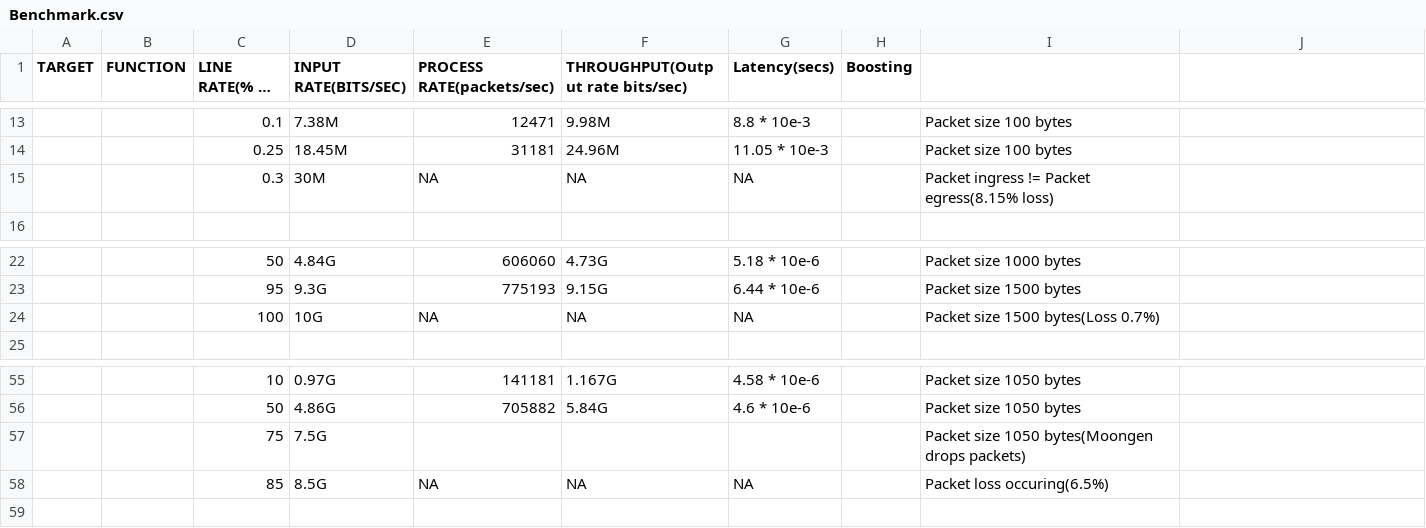
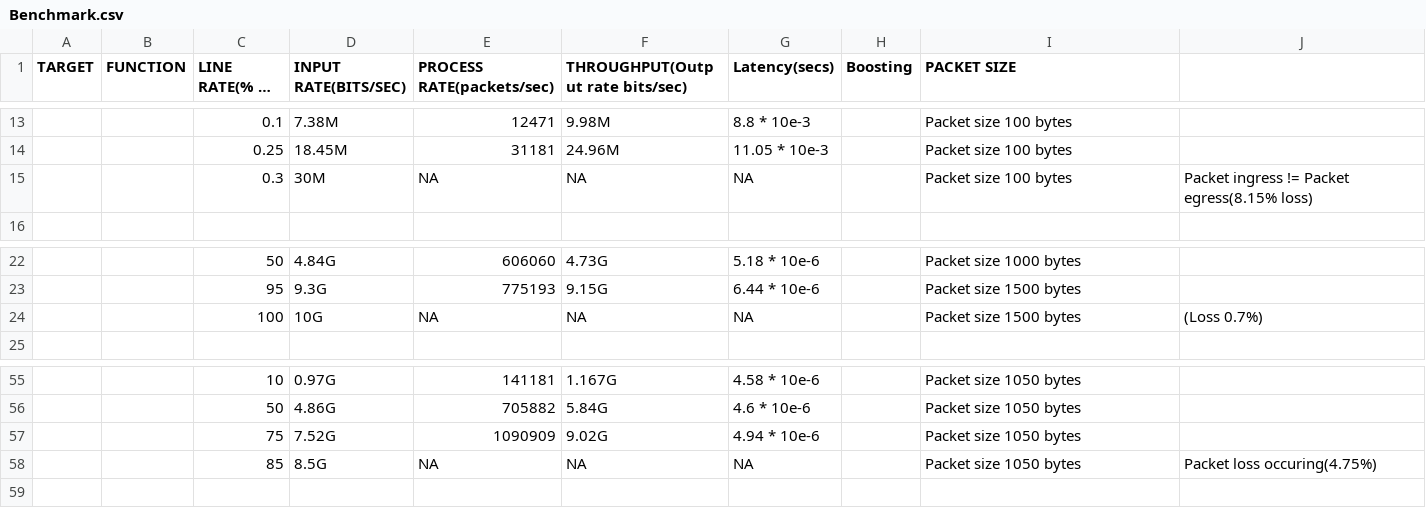
Before and after one commit to eniac/Flightplan, a CSV file: testing/HdrCompression/Benchmark.csv, drawn as a sheet; only a part is shown, gaps mark what is left out; long unchanged cells end in …; removed rows and columns are numbered as before the commit, all else as after; the diff covers the shown part only; the diff names each change by its address in the sheet, - before the commit and + after, or states it on an @@ line.

```diff
--- a/testing/HdrCompression/Benchmark.csv
+++ b/testing/HdrCompression/Benchmark.csv
-I1: (empty)
+I1: PACKET SIZE
-I15 (PACKET SIZE): Packet ingress != Packet egress(8.15% loss)
+I15 (PACKET SIZE): Packet size 100 bytes
-J15: (empty)
+J15: Packet ingress != Packet egress(8.15% loss)
-I24 (PACKET SIZE): Packet size 1500 bytes(Loss 0.7%)
+I24 (PACKET SIZE): Packet size 1500 bytes
-J24: (empty)
+J24: (Loss 0.7%)
-row 57:  |  | 75 | 7.5G |  |  |  |  | Packet size 1050 bytes(Moongen drops packets)
+row 57:  |  | 75 | 7.52G | 1090909 | 9.02G | 4.94 * 10e-6 |  | Packet size 1050 bytes
-I58 (PACKET SIZE): Packet loss occuring(6.5%)
+I58 (PACKET SIZE): Packet size 1050 bytes
-J58: (empty)
+J58: Packet loss occuring(4.75%)
```
Also changed, not shown: 10 added rows, 10 removed rows and 13 edited cells elsewhere in this file, 9 other files.
